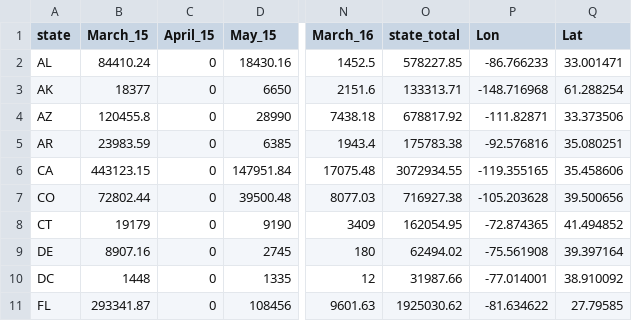
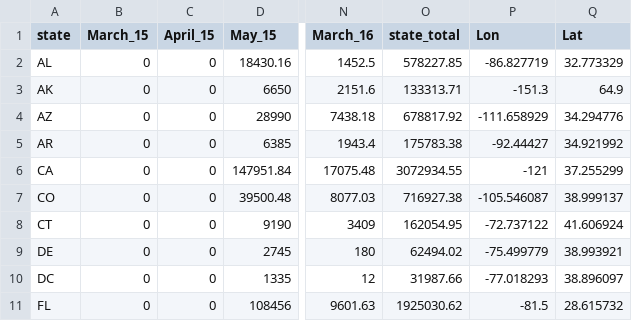
Before and after one commit to geog575-spring2016/campaign-contributions, a CSV file: data/GoodCSVs/BenCarson.csv, drawn as a sheet; only a part is shown, gaps mark what is left out; the diff covers the shown part only; the diff names each change by its address in the sheet, - before the commit and + after, or states it on an @@ line.

```diff
--- a/data/GoodCSVs/BenCarson.csv
+++ b/data/GoodCSVs/BenCarson.csv
-B2 (March_15): 84410.24
+B2 (March_15): 0
-P2 (Lon): -86.766233
+P2 (Lon): -86.827719
-Q2 (Lat): 33.001471
+Q2 (Lat): 32.773329
-B3 (March_15): 18377
+B3 (March_15): 0
-P3 (Lon): -148.716968
+P3 (Lon): -151.3
-Q3 (Lat): 61.288254
+Q3 (Lat): 64.9
-B4 (March_15): 120455.8
+B4 (March_15): 0
-P4 (Lon): -111.82871
+P4 (Lon): -111.658929
-Q4 (Lat): 33.373506
+Q4 (Lat): 34.294776
-B5 (March_15): 23983.59
+B5 (March_15): 0
-P5 (Lon): -92.576816
+P5 (Lon): -92.44427
-Q5 (Lat): 35.080251
+Q5 (Lat): 34.921992
-B6 (March_15): 443123.15
+B6 (March_15): 0
-P6 (Lon): -119.355165
+P6 (Lon): -121
-Q6 (Lat): 35.458606
+Q6 (Lat): 37.255299
-B7 (March_15): 72802.44
+B7 (March_15): 0
-P7 (Lon): -105.203628
+P7 (Lon): -105.546087
-Q7 (Lat): 39.500656
+Q7 (Lat): 38.999137
-B8 (March_15): 19179
+B8 (March_15): 0
-P8 (Lon): -72.874365
+P8 (Lon): -72.737122
-Q8 (Lat): 41.494852
+Q8 (Lat): 41.606924
-B9 (March_15): 8907.16
+B9 (March_15): 0
-P9 (Lon): -75.561908
+P9 (Lon): -75.499779
-Q9 (Lat): 39.397164
+Q9 (Lat): 38.993921
-B10 (March_15): 1448
+B10 (March_15): 0
-P10 (Lon): -77.014001
+P10 (Lon): -77.018293
-Q10 (Lat): 38.910092
+Q10 (Lat): 38.896097
-B11 (March_15): 293341.87
+B11 (March_15): 0
-P11 (Lon): -81.634622
+P11 (Lon): -81.5
-Q11 (Lat): 27.79585
+Q11 (Lat): 28.615732
```
Also changed, not shown: 123 edited cells elsewhere in this file, data/GoodCSVs/BernieSanders.csv, data/GoodCSVs/BobbyJindal.csv, 31 other files.
